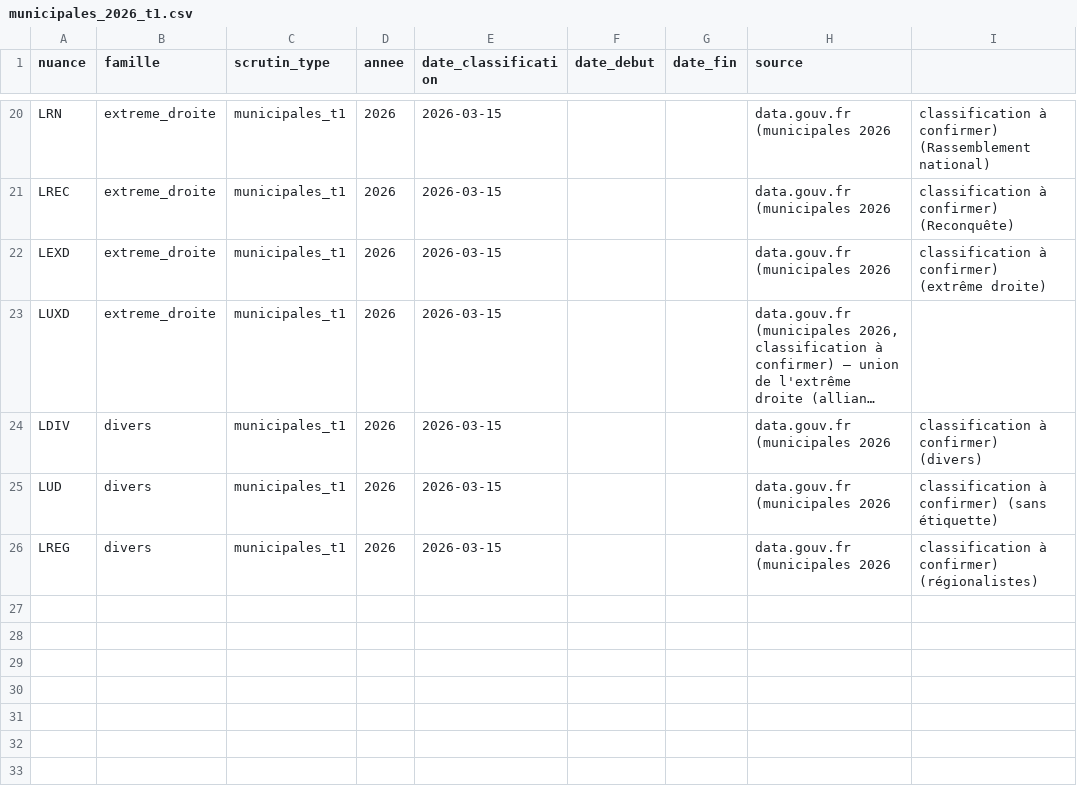
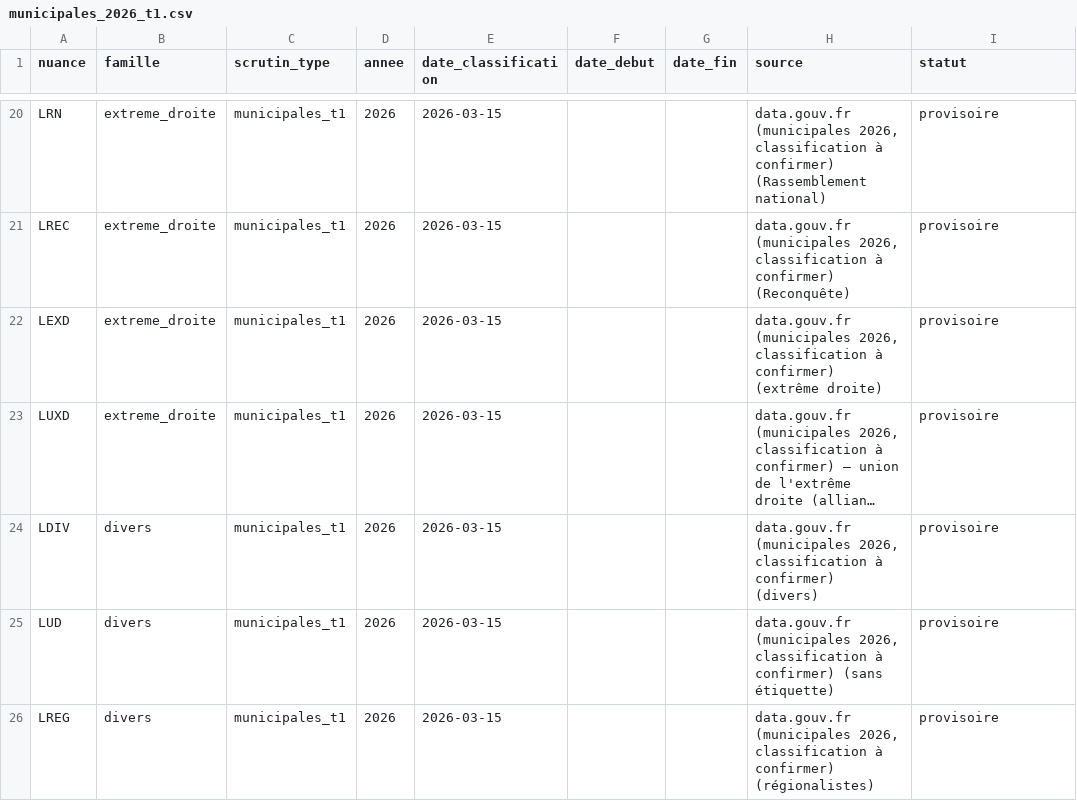
Before and after one commit to BBQ95/cavotequoiici, a CSV file: pipeline/config/nuances/municipales_2026_t1.csv, drawn as a sheet; only a part is shown, gaps mark what is left out; long unchanged cells end in …; the diff covers the shown part only; the diff names each change by its address in the sheet, - before the commit and + after, or states it on an @@ line.

Commit message:
fix: corrections Fred 4ème revue PR#11 (assertion volume communes, statut provisoire, cosmétique)

```diff
--- a/pipeline/config/nuances/municipales_2026_t1.csv
+++ b/pipeline/config/nuances/municipales_2026_t1.csv
-I1: (empty)
+I1: statut
-H20 (source): data.gouv.fr (municipales 2026
+H20 (source): data.gouv.fr (municipales 2026, classification à confirmer) (Rassemblement national)
-I20 (statut): classification à confirmer) (Rassemblement national)
+I20 (statut): provisoire
-H21 (source): data.gouv.fr (municipales 2026
+H21 (source): data.gouv.fr (municipales 2026, classification à confirmer) (Reconquête)
-I21 (statut): classification à confirmer) (Reconquête)
+I21 (statut): provisoire
-H22 (source): data.gouv.fr (municipales 2026
+H22 (source): data.gouv.fr (municipales 2026, classification à confirmer) (extrême droite)
-I22 (statut): classification à confirmer) (extrême droite)
+I22 (statut): provisoire
-I23 (statut): (empty)
+I23 (statut): provisoire
-H24 (source): data.gouv.fr (municipales 2026
+H24 (source): data.gouv.fr (municipales 2026, classification à confirmer) (divers)
-I24 (statut): classification à confirmer) (divers)
+I24 (statut): provisoire
-H25 (source): data.gouv.fr (municipales 2026
+H25 (source): data.gouv.fr (municipales 2026, classification à confirmer) (sans étiquette)
-I25 (statut): classification à confirmer) (sans étiquette)
+I25 (statut): provisoire
-H26 (source): data.gouv.fr (municipales 2026
+H26 (source): data.gouv.fr (municipales 2026, classification à confirmer) (régionalistes)
-I26 (statut): classification à confirmer) (régionalistes)
+I26 (statut): provisoire
```
Also changed, not shown: 34 edited cells elsewhere in this file, 2 other files.
